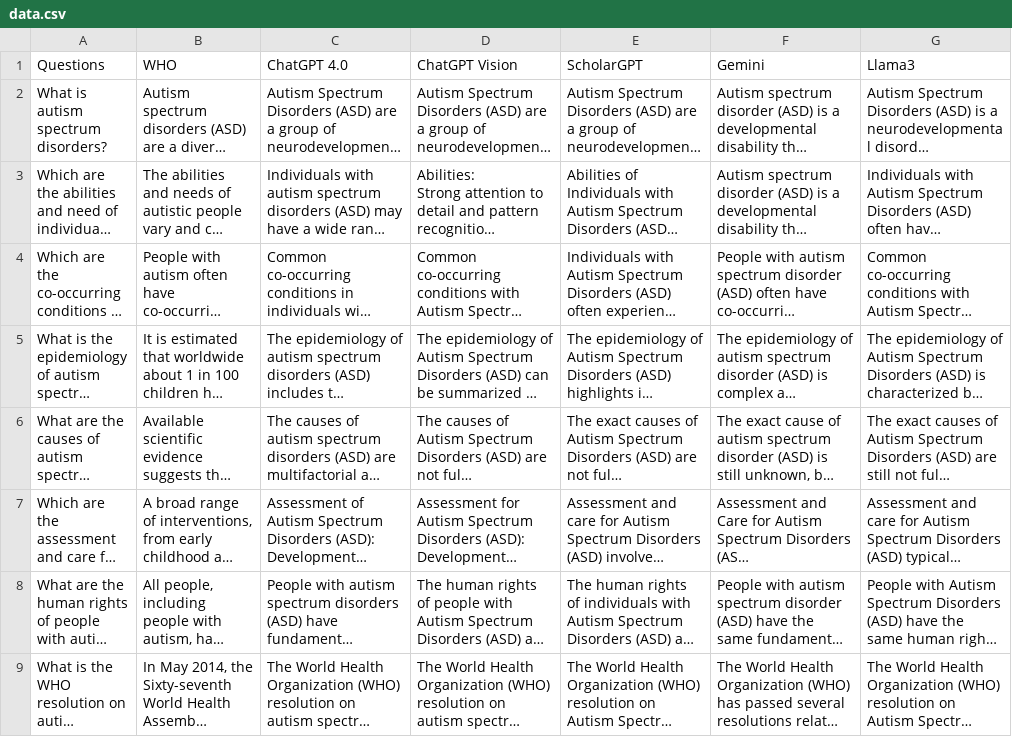
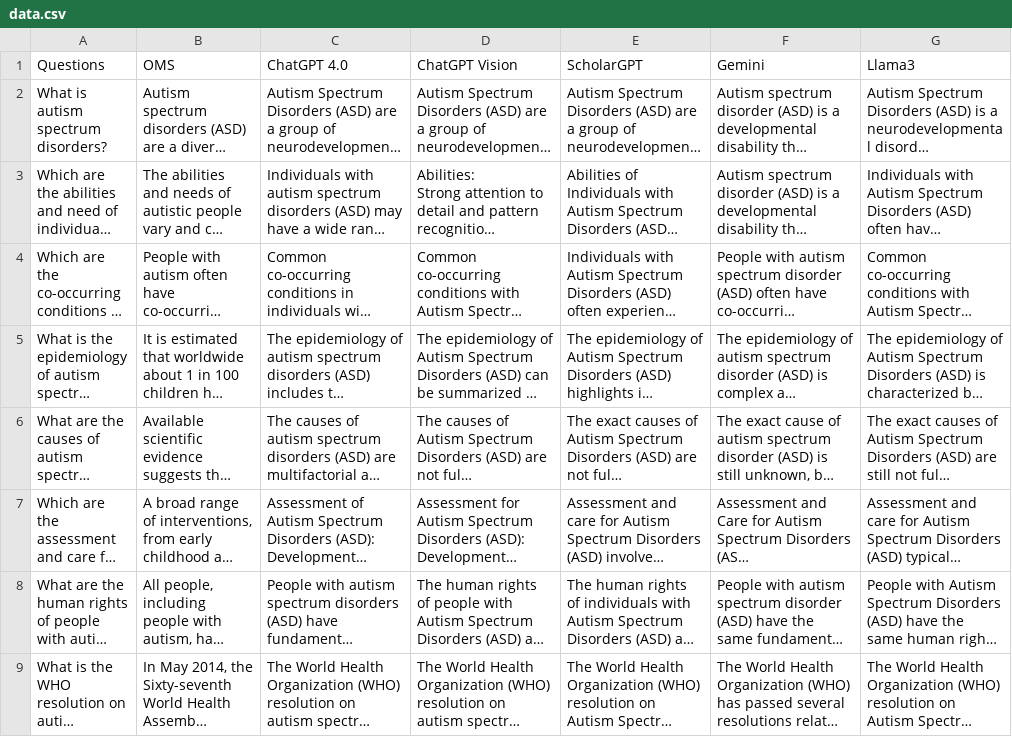
Before and after one commit to gskumlehn/autism-info-llm-comparison, a CSV file: data.csv, drawn as a sheet; only a part is shown; long unchanged cells end in …; the diff names each change by its address in the sheet, - before the commit and + after, or states it on an @@ line.

Commit message:
Update data.csv

```diff
--- a/data.csv
+++ b/data.csv
-B1: WHO
+B1: OMS
```
